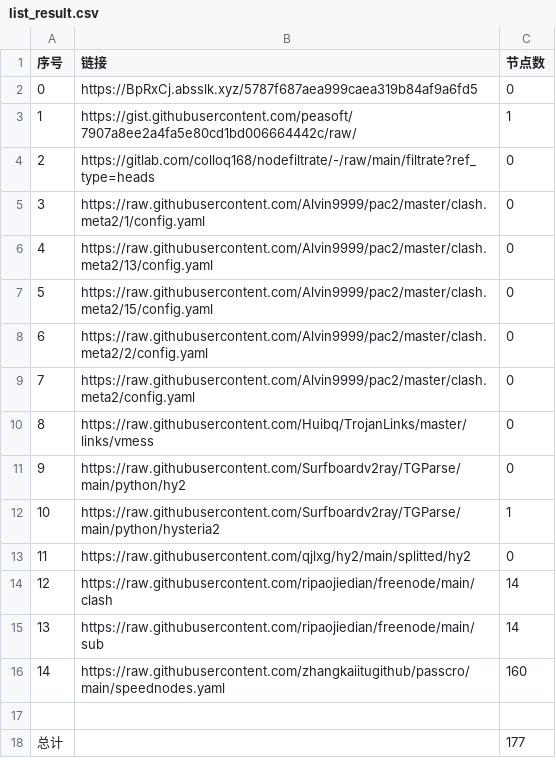
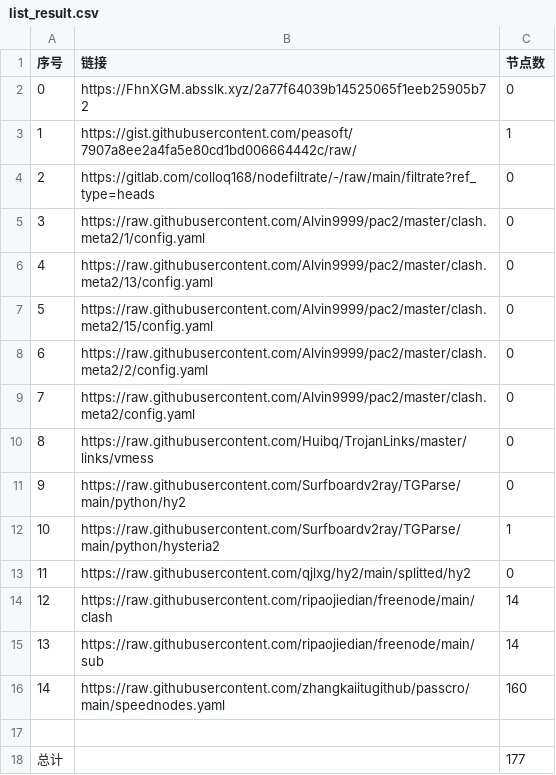
Before and after one commit to BiliRumble/NoMoreRules, a CSV file: list_result.csv, drawn as a sheet.

```diff
--- a/list_result.csv
+++ b/list_result.csv
@@ -1,3 +1,3 @@
 序号,链接,节点数
-0,https://BpRxCj.absslk.xyz/5787f687aea999caea319b84af9a6fd5,0
+0,https://FhnXGM.absslk.xyz/2a77f64039b14525065f1eeb25905b72,0
 1,https://gist.githubusercontent.com/peasoft/7907a8ee2a4fa5e80cd1bd006664442c/raw/,1
```
Also changed, not shown: 14 other files.
